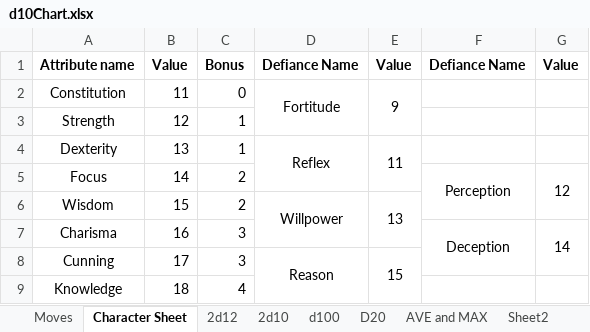
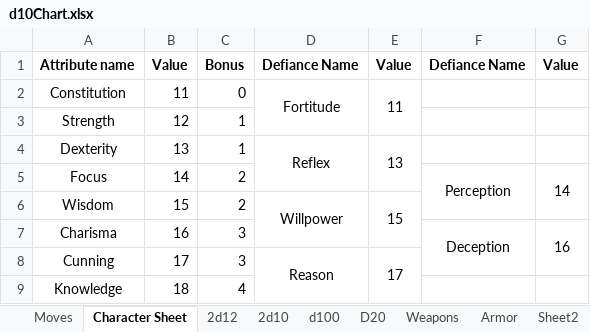
Before and after one commit to gstroe/MeleeGame, an Excel workbook: rules/d10Chart.xlsx, sheet Character Sheet, drawn as a sheet; values as stored, in another font and other column widths than the file's, no borders; the diff names each change by its address in the sheet, - before the commit and + after, or states it on an @@ line.

```diff
--- a/rules/d10Chart.xlsx (sheet Character Sheet)
+++ b/rules/d10Chart.xlsx (sheet Character Sheet)
-sheet tab: AVE and MAX
+sheet tab: Weapons
+sheet tab: Armor
-E2: 9
+E2: 11
-E4: 11
+E4: 13
-G5: 12
+G5: 14
-E6: 13
+E6: 15
-G7: 14
+G7: 16
-E8: 15
+E8: 17
```
Also changed, not shown: sheet Weapons.
